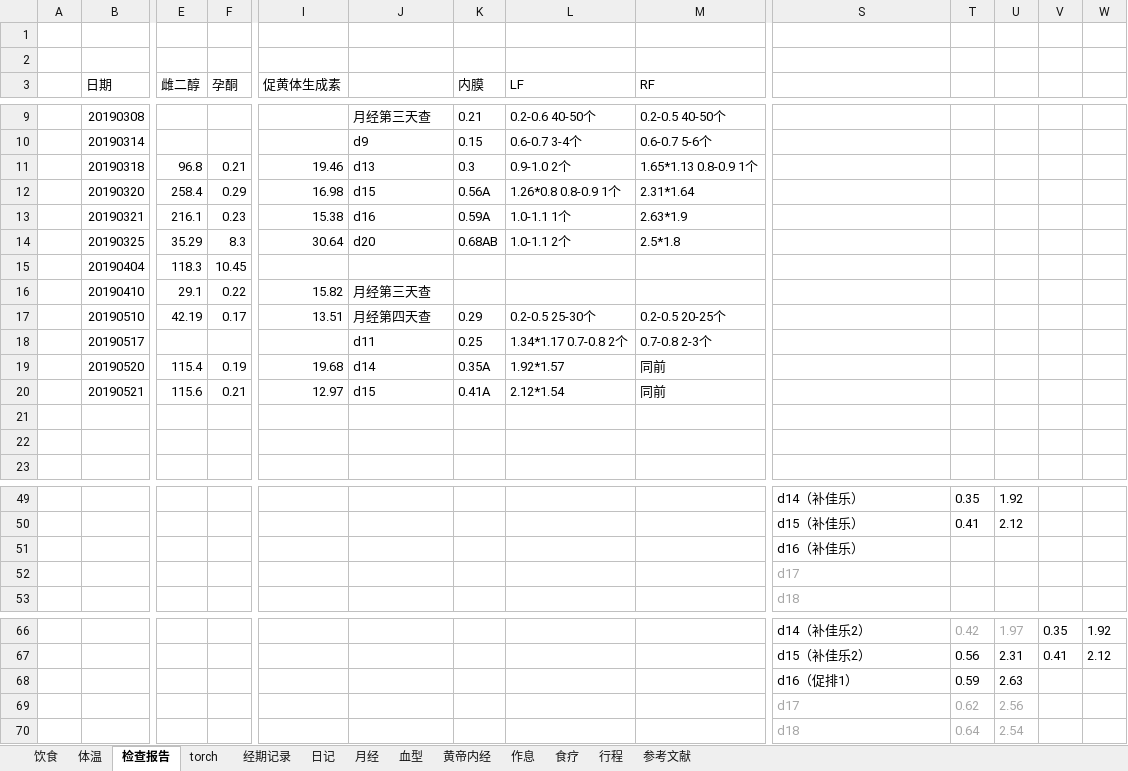
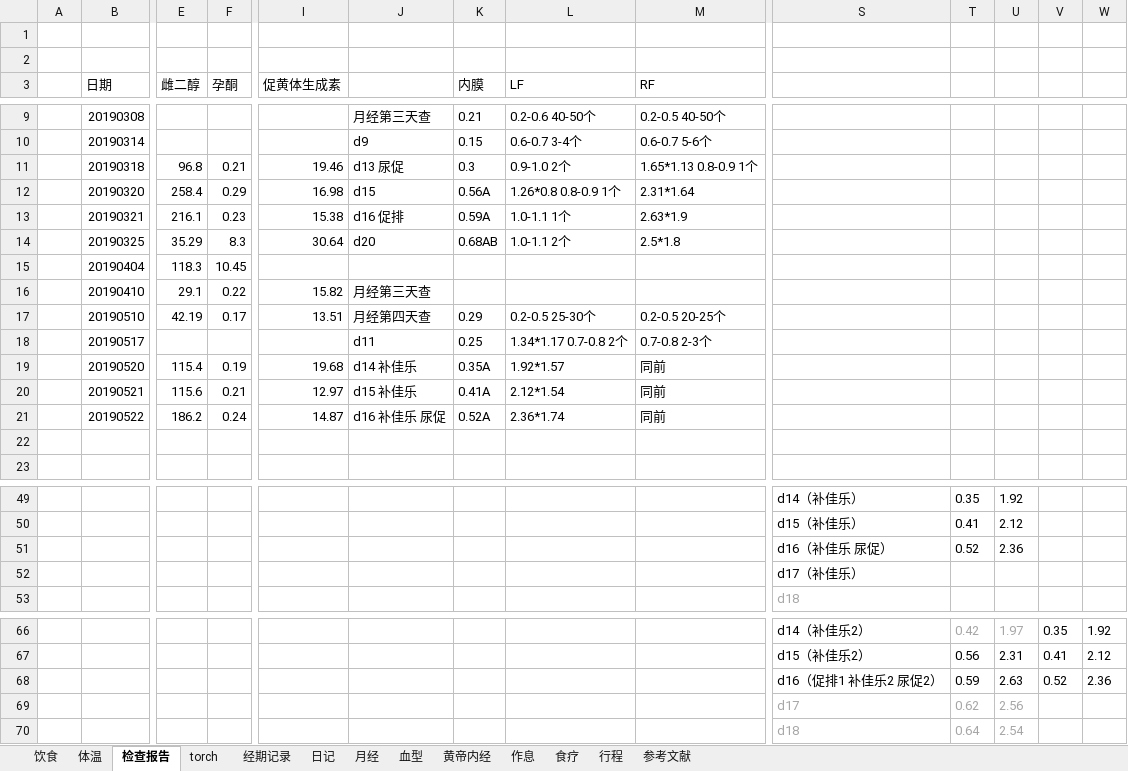
Before and after one commit to ivytry/blog, an Excel workbook: pre.xlsx, sheet 检查报告, drawn as a sheet; only a part is shown, gaps mark what is left out; values as stored, in another font and other column widths than the file's, no borders; charts and pictures and conditional formats not drawn; removed rows and columns are numbered as before the commit, all else as after; rows hold the shown columns only; the diff names each change by its address in the sheet, - before the commit and + after, or states it on an @@ line.

Commit message:
5.22
Signed-off-by: Ivy <526560484@qq.com>

```diff
--- a/pre.xlsx (sheet 检查报告)
+++ b/pre.xlsx (sheet 检查报告)
-J11: d13
+J11: d13 尿促
-J13: d16
+J13: d16 促排
-J19: d14
+J19: d14 补佳乐
-J20: d15
+J20: d15 补佳乐
-row 21: (empty)
+row 21:  | 20190522 | 186.2 | 0.24 | 14.87 | d16 补佳乐 尿促 | 0.52A | 2.36*1.74 | 同前
-row 51:  |  |  |  |  |  |  |  |  | d16（补佳乐）
+row 51:  |  |  |  |  |  |  |  |  | d16（补佳乐 尿促） | 0.52 | 2.36
-S52: d17
+S52: d17（补佳乐）
-S52 text colour: #A6A6A6
+S52 text colour: black
-row 68:  |  |  |  |  |  |  |  |  | d16（促排1） | 0.59 | 2.63
+row 68:  |  |  |  |  |  |  |  |  | d16（促排1 补佳乐2 尿促2） | 0.59 | 2.63 | 0.52 | 2.36
```
Also changed, not shown: sheet 体温, charts or pictures.
